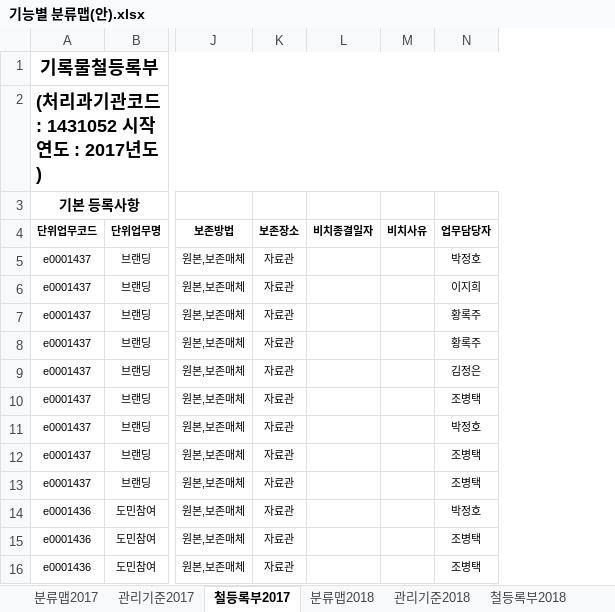
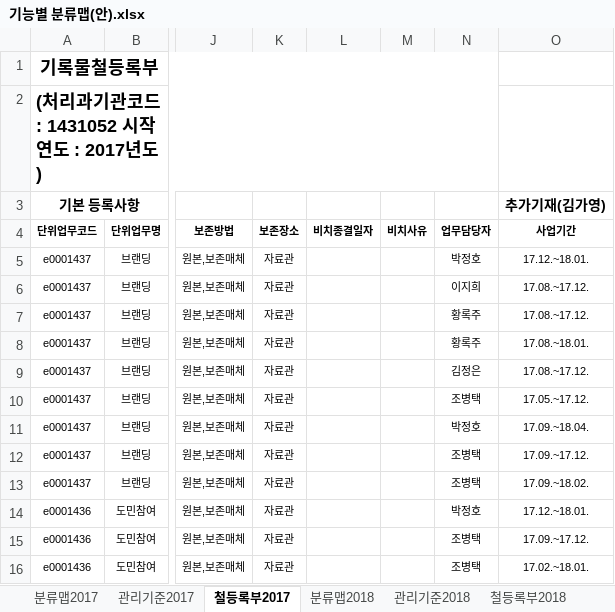
Before and after one commit to leeeeees/larchiveum, an Excel workbook: 기능별 분류맵(안).xlsx, sheet 철등록부2017, drawn as a sheet; only a part is shown, gaps mark what is left out; values as stored, in another font and other column widths than the file's, no borders; the diff names each change by its address in the sheet, - before the commit and + after, or states it on an @@ line.

```diff
--- a/기능별 분류맵(안).xlsx (sheet 철등록부2017)
+++ b/기능별 분류맵(안).xlsx (sheet 철등록부2017)
+column O (사업기간), row 3: 추가기재(김가영); rows 5-16: 17.12.~18.01. | 17.08.~17.12. | 17.08.~17.12. | 17.08.~18.01. | 17.08.~17.12. | 17.05.~17.12. | 17.09.~18.04. | 17.09.~17.12. | 17.09.~18.02. | 17.12.~18.01. | 17.09.~17.12. | 17.02.~18.01.
```
Also changed, not shown: sheet 철등록부2018, 181015_파일명 제목 위도경도 수정_김가영.xlsx, 위도경도만 뽑은 자료1527건_test.xlsx, 1 other file.
